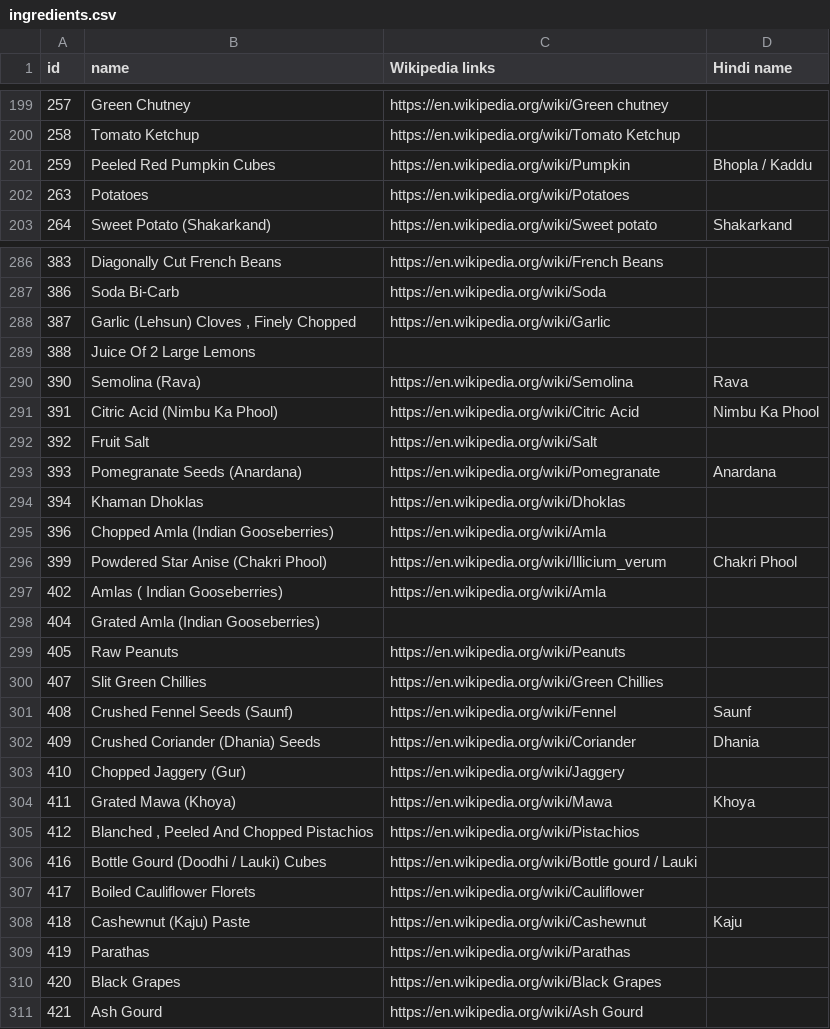
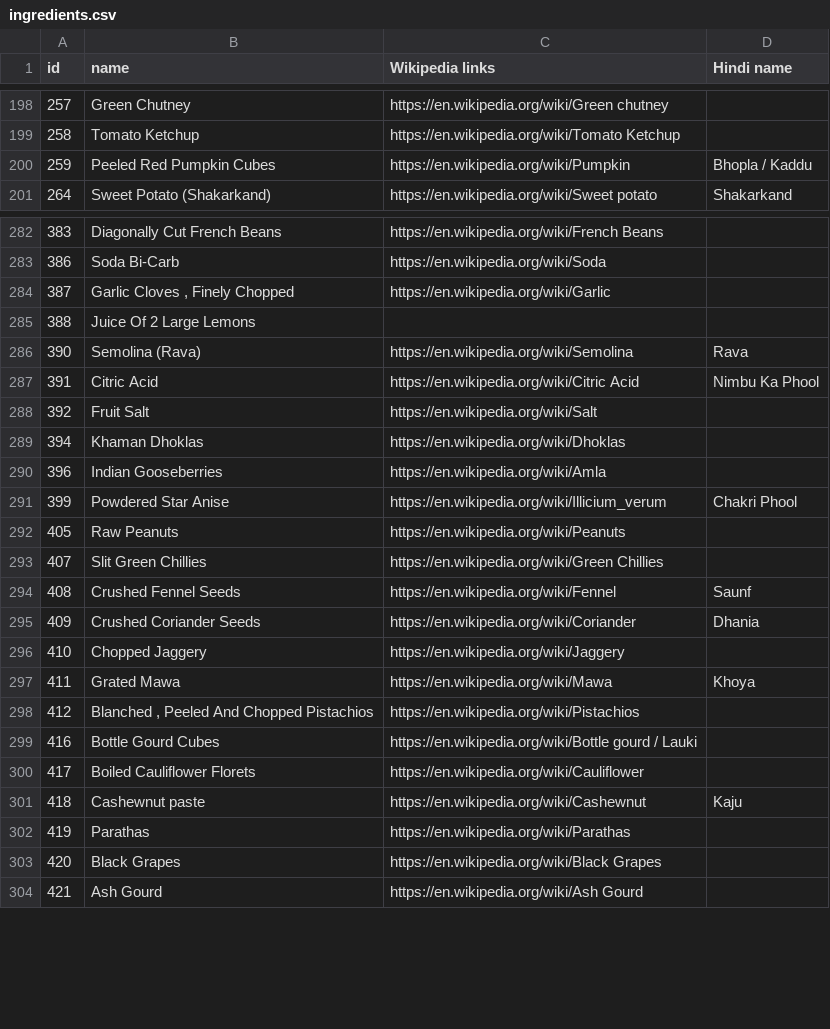
Before and after one commit to SamhitaWiki/food-science, a CSV file: tarla-dalal-com/ingredients.csv, drawn as a sheet; only a part is shown, gaps mark what is left out; the diff covers the shown part only.

```diff
--- a/tarla-dalal-com/ingredients.csv
+++ b/tarla-dalal-com/ingredients.csv
@@ -201,3 +200,2 @@ id,name,Wikipedia links,Hindi name
 259,Peeled Red Pumpkin Cubes,https://en.wikipedia.org/wiki/Pumpkin,Bhopla / Kaddu
-263,Potatoes,https://en.wikipedia.org/wiki/Potatoes,
 264,Sweet Potato (Shakarkand),https://en.wikipedia.org/wiki/Sweet potato ,Shakarkand
@@ -287,23 +283,20 @@ id,name,Wikipedia links,Hindi name
 386,Soda Bi-Carb,https://en.wikipedia.org/wiki/Soda ,
-387,"Garlic (Lehsun) Cloves , Finely Chopped",https://en.wikipedia.org/wiki/Garlic,
+387,"Garlic Cloves , Finely Chopped",https://en.wikipedia.org/wiki/Garlic,
 388,Juice Of 2 Large Lemons,,
 390,Semolina (Rava),https://en.wikipedia.org/wiki/Semolina ,Rava
-391,Citric Acid (Nimbu Ka Phool),https://en.wikipedia.org/wiki/Citric Acid ,Nimbu Ka Phool
+391,Citric Acid ,https://en.wikipedia.org/wiki/Citric Acid ,Nimbu Ka Phool
 392,Fruit Salt,https://en.wikipedia.org/wiki/Salt,
-393,Pomegranate Seeds (Anardana),https://en.wikipedia.org/wiki/Pomegranate ,Anardana
 394,Khaman Dhoklas,https://en.wikipedia.org/wiki/Dhoklas,
-396,Chopped Amla (Indian Gooseberries),https://en.wikipedia.org/wiki/Amla,
-399,Powdered Star Anise (Chakri Phool),https://en.wikipedia.org/wiki/Illicium_verum,Chakri Phool
-402,Amlas ( Indian Gooseberries),https://en.wikipedia.org/wiki/Amla,
-404,Grated Amla (Indian Gooseberries),,
+396,Indian Gooseberries,https://en.wikipedia.org/wiki/Amla,
+399,Powdered Star Anise ,https://en.wikipedia.org/wiki/Illicium_verum,Chakri Phool
 405,Raw Peanuts,https://en.wikipedia.org/wiki/Peanuts,
 407,Slit Green Chillies,https://en.wikipedia.org/wiki/Green Chillies,
-408,Crushed Fennel Seeds (Saunf),https://en.wikipedia.org/wiki/Fennel,Saunf
-409,Crushed Coriander (Dhania) Seeds,https://en.wikipedia.org/wiki/Coriander ,Dhania
-410,Chopped Jaggery (Gur),https://en.wikipedia.org/wiki/Jaggery,
-411,Grated Mawa (Khoya),https://en.wikipedia.org/wiki/Mawa ,Khoya
+408,Crushed Fennel Seeds ,https://en.wikipedia.org/wiki/Fennel,Saunf
+409,Crushed Coriander Seeds,https://en.wikipedia.org/wiki/Coriander ,Dhania
+410,Chopped Jaggery ,https://en.wikipedia.org/wiki/Jaggery,
+411,Grated Mawa ,https://en.wikipedia.org/wiki/Mawa ,Khoya
 412,"Blanched , Peeled And Chopped Pistachios",https://en.wikipedia.org/wiki/Pistachios,
-416,Bottle Gourd (Doodhi / Lauki) Cubes,https://en.wikipedia.org/wiki/Bottle gourd / Lauki,
+416,Bottle Gourd Cubes,https://en.wikipedia.org/wiki/Bottle gourd / Lauki,
 417,Boiled Cauliflower Florets,https://en.wikipedia.org/wiki/Cauliflower ,
-418,Cashewnut (Kaju) Paste,https://en.wikipedia.org/wiki/Cashewnut,Kaju
+418,Cashewnut paste,https://en.wikipedia.org/wiki/Cashewnut,Kaju
 419,Parathas,https://en.wikipedia.org/wiki/Parathas,
```
Also changed, not shown: 15 removed rows and 28 edited cells elsewhere in this file.
